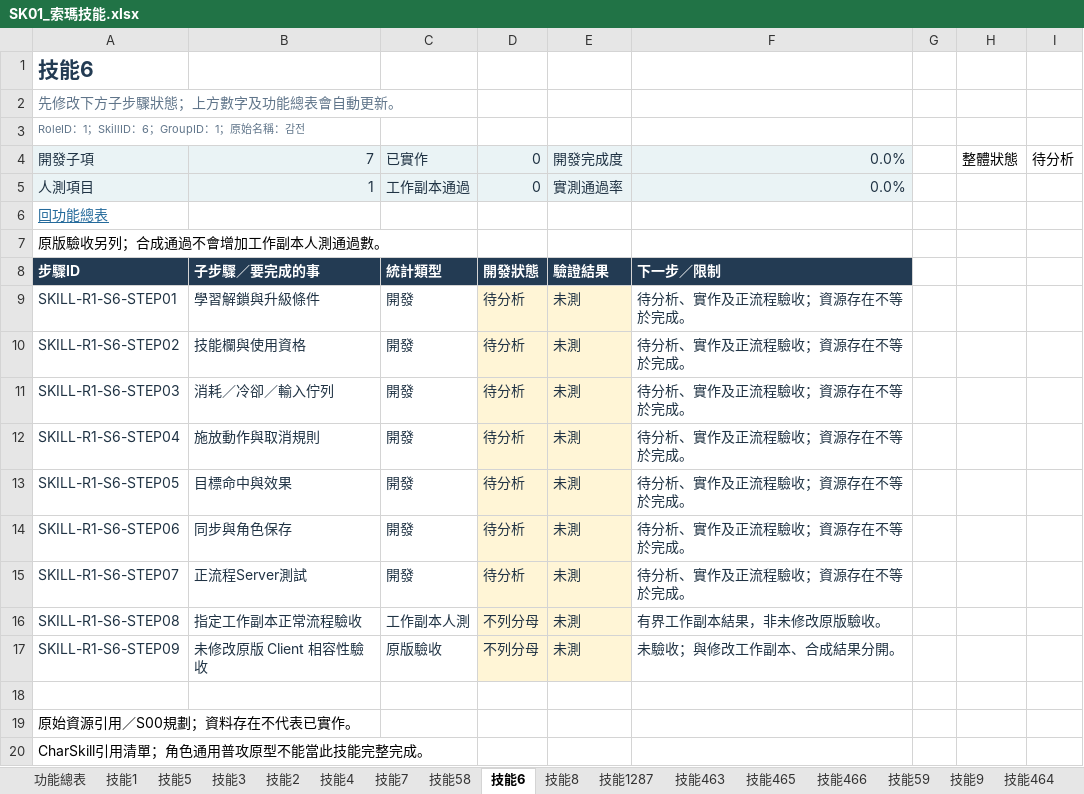
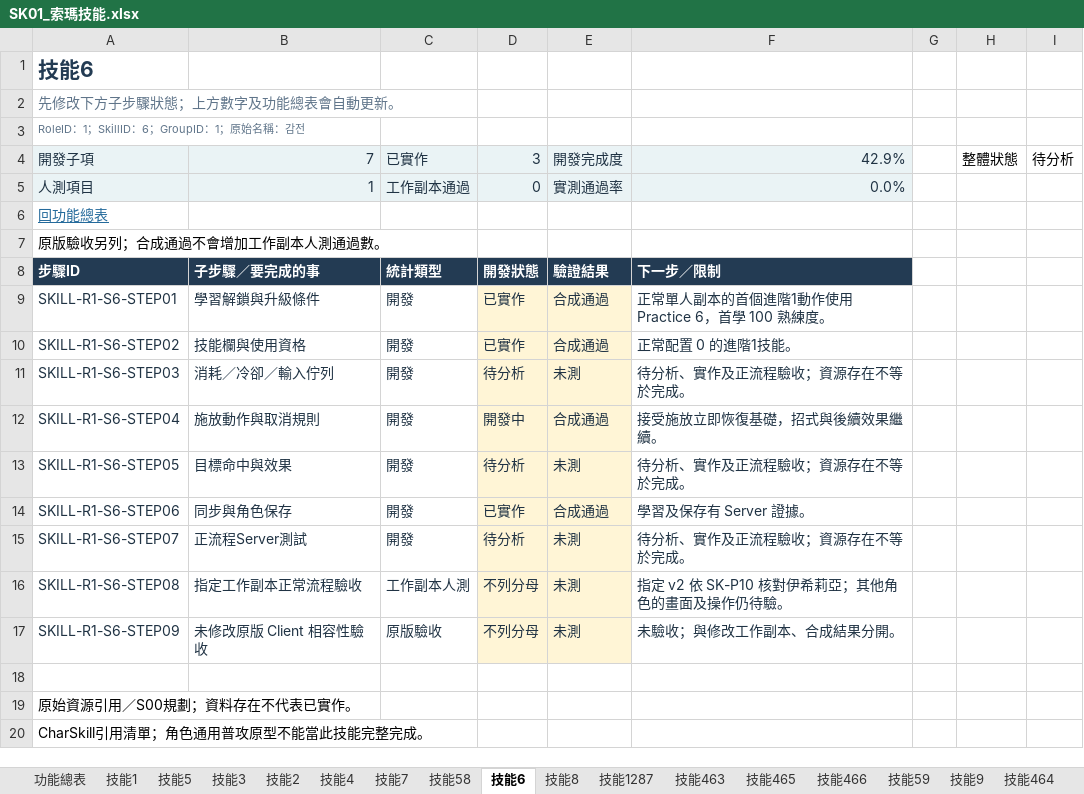
Before and after one commit to we88ec3-prog/ttr_anal_multi, an Excel workbook: workbooks/tartaros-kr/functional-roadmap/SK01_索瑪技能.xlsx, sheet 技能6, drawn as a sheet; values as stored, in another font and other column widths than the file's, no borders; conditional formats and table styles not drawn; the diff names each change by its address in the sheet, - before the commit and + after, or states it on an @@ line.

```diff
--- a/workbooks/tartaros-kr/functional-roadmap/SK01_索瑪技能.xlsx (sheet 技能6)
+++ b/workbooks/tartaros-kr/functional-roadmap/SK01_索瑪技能.xlsx (sheet 技能6)
-D4: 0
+D4: 3
-F4: 0.0%
+F4: 42.9%
-D9:D10: 待分析
+D9:D10: 已實作
-E9:E10: 未測
+E9:E10: 合成通過
-F9: 待分析、實作及正流程驗收；資源存在不等於完成。
+F9: 正常單人副本的首個進階1動作使用 Practice 6，首學 100 熟練度。
-F10: 待分析、實作及正流程驗收；資源存在不等於完成。
+F10: 正常配置 0 的進階1技能。
-D12: 待分析
+D12: 開發中
-E12: 未測
+E12: 合成通過
-F12: 待分析、實作及正流程驗收；資源存在不等於完成。
+F12: 接受施放立即恢復基礎，招式與後續效果繼續。
-D14: 待分析
+D14: 已實作
-E14: 未測
+E14: 合成通過
-F14: 待分析、實作及正流程驗收；資源存在不等於完成。
+F14: 學習及保存有 Server 證據。
-F16: 有界工作副本結果，非未修改原版驗收。
+F16: 指定 v2 依 SK-P10 核對伊希莉亞；其他角色的畫面及操作仍待驗。
```
Also changed, not shown: sheet 技能58, sheet 功能總表, workbooks/tartaros-kr/06_測試驗收.xlsx, workbooks/tartaros-kr/functional-roadmap/SK02_핑코탱이技能.xlsx, 19 other files.
